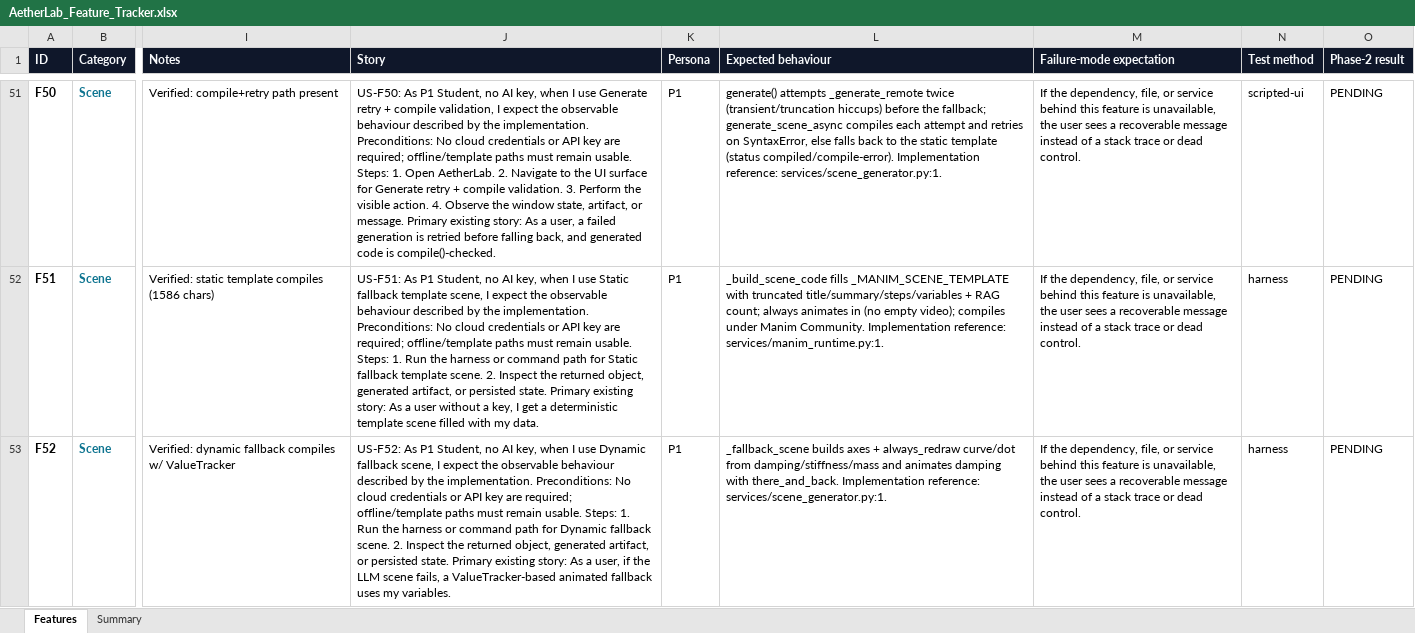
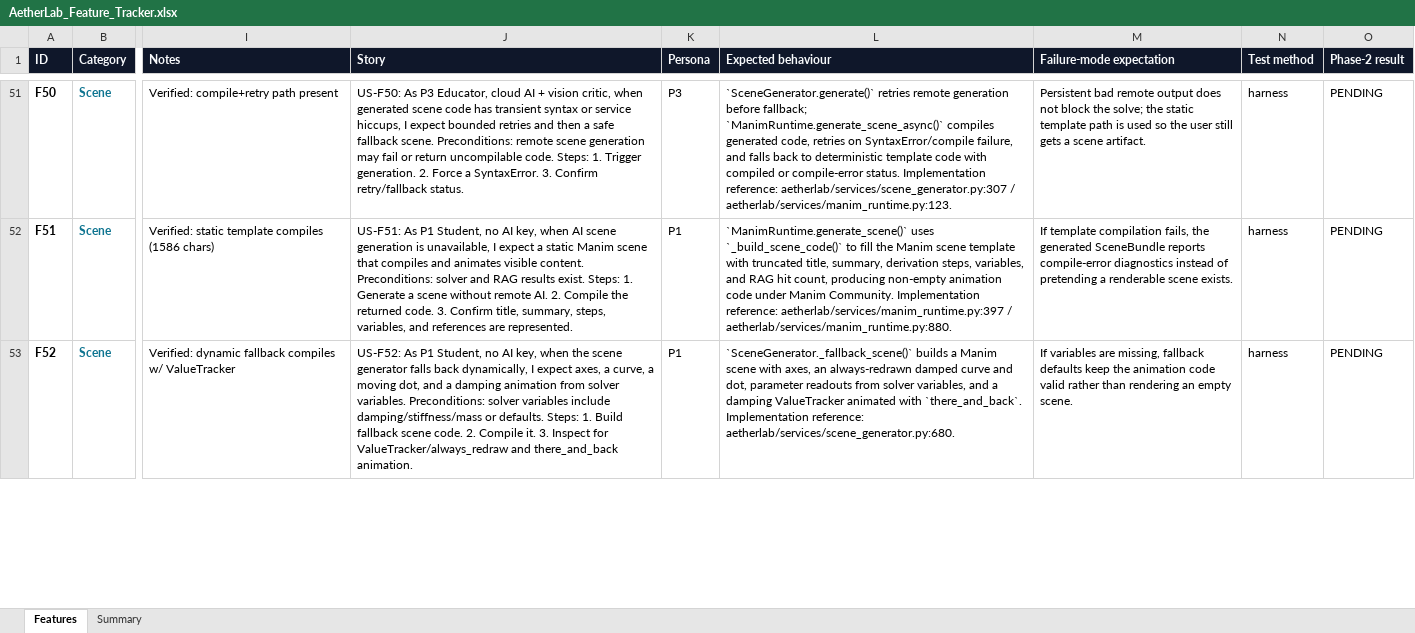
Before and after one commit to gopheriv/aetherlab, an Excel workbook: AetherLab_Feature_Tracker.xlsx, sheet Features, drawn as a sheet; only a part is shown, gaps mark what is left out; values as stored, in another font and other column widths than the file's, no borders; the diff covers the shown part only; the diff names each change by its address in the sheet, - before the commit and + after, or states it on an @@ line.

Commit message:
docs: hand audit ingestion story pass

```diff
--- a/AetherLab_Feature_Tracker.xlsx (sheet Features)
+++ b/AetherLab_Feature_Tracker.xlsx (sheet Features)
-J51 (Story): US-F50: As P1 Student, no AI key, when I use Generate retry + compile validation, I expect the observable behaviour described by the implementation. Preconditions: No cloud credentials or API key are required; offline/template paths must remain usable. Steps: 1. Open AetherLab. 2. Navigate to the UI surface for Generate retry + compile validation. 3. Perform the visible action. 4. Observe the window state, artifact, or message. Primary existing story: As a user, a failed generation is retried before falling back, and generated code is compile()-checked.
+J51 (Story): US-F50: As P3 Educator, cloud AI + vision critic, when generated scene code has transient syntax or service hiccups, I expect bounded retries and then a safe fallback scene. Preconditions: remote scene generation may fail or return uncompilable code. Steps: 1. Trigger generation. 2. Force a SyntaxError. 3. Confirm retry/fallback status.
-K51 (Persona): P1
+K51 (Persona): P3
-L51 (Expected behaviour): generate() attempts _generate_remote twice (transient/truncation hiccups) before the fallback; generate_scene_async compiles each attempt and retries on SyntaxError, else falls back to the static template (status compiled/compile-error). Implementation reference: services/scene_generator.py:1.
+L51 (Expected behaviour): `SceneGenerator.generate()` retries remote generation before fallback; `ManimRuntime.generate_scene_async()` compiles generated code, retries on SyntaxError/compile failure, and falls back to deterministic template code with compiled or compile-error status. Implementation reference: aetherlab/services/scene_generator.py:307 / aetherlab/services/manim_runtime.py:123.
-M51 (Failure-mode expectation): If the dependency, file, or service behind this feature is unavailable, the user sees a recoverable message instead of a stack trace or dead control.
+M51 (Failure-mode expectation): Persistent bad remote output does not block the solve; the static template path is used so the user still gets a scene artifact.
-N51 (Test method): scripted-ui
+N51 (Test method): harness
-J52 (Story): …key, when I use Static fallback template scene, I expect the observable behaviour described by the implementation. Preconditions: No cloud credentials or API key are required; offline/template paths must remain usable. Steps: 1. Run the harness or command path for Static fallback template scene. 2. Inspect the returned object, generated artifact, or persisted state. Primary existing story: As a user without a key, I get a deterministic template scene filled with my data.
+J52 (Story): …key, when AI scene generation is unavailable, I expect a static Manim scene that compiles and animates visible content. Preconditions: solver and RAG results exist. Steps: 1. Generate a scene without remote AI. 2. Compile the returned code. 3. Confirm title, summary, steps, variables, and references are represented.
-L52 (Expected behaviour): _build_scene_code fills _MANIM_SCENE_TEMPLATE with truncated title/summary/steps/variables + RAG count; always animates in (no empty video); compiles under Manim Community. Implementation reference: services/manim_runtime.py:1.
+L52 (Expected behaviour): `ManimRuntime.generate_scene()` uses `_build_scene_code()` to fill the Manim scene template with truncated title, summary, derivation steps, variables, and RAG hit count, producing non-empty animation code under Manim Community. Implementation reference: aetherlab/services/manim_runtime.py:397 / aetherlab/services/manim_runtime.py:880.
-M52 (Failure-mode expectation): If the dependency, file, or service behind this feature is unavailable, the user sees a recoverable message instead of a stack trace or dead control.
+M52 (Failure-mode expectation): If template compilation fails, the generated SceneBundle reports compile-error diagnostics instead of pretending a renderable scene exists.
-J53 (Story): …key, when I use Dynamic fallback scene, I expect the observable behaviour described by the implementation. Preconditions: No cloud credentials or API key are required; offline/template paths must remain usable. Steps: 1. Run the harness or command path for Dynamic fallback scene. 2. Inspect the returned object, generated artifact, or persisted state. Primary existing story: As a user, if the LLM scene fails, a ValueTracker-based animated fallback uses my variables.
+J53 (Story): …key, when the scene generator falls back dynamically, I expect axes, a curve, a moving dot, and a damping animation from solver variables. Preconditions: solver variables include damping/stiffness/mass or defaults. Steps: 1. Build fallback scene code. 2. Compile it. 3. Inspect for ValueTracker/always_redraw and there_and_back animation.
-L53 (Expected behaviour): _fallback_scene builds axes + always_redraw curve/dot from damping/stiffness/mass and animates damping with there_and_back. Implementation reference: services/scene_generator.py:1.
+L53 (Expected behaviour): `SceneGenerator._fallback_scene()` builds a Manim scene with axes, an always-redrawn damped curve and dot, parameter readouts from solver variables, and a damping ValueTracker animated with `there_and_back`. Implementation reference: aetherlab/services/scene_generator.py:680.
-M53 (Failure-mode expectation): If the dependency, file, or service behind this feature is unavailable, the user sees a recoverable message instead of a stack trace or dead control.
+M53 (Failure-mode expectation): If variables are missing, fallback defaults keep the animation code valid rather than rendering an empty scene.
```
Also changed, not shown: 61 edited cells elsewhere in this sheet, 2 other files.
